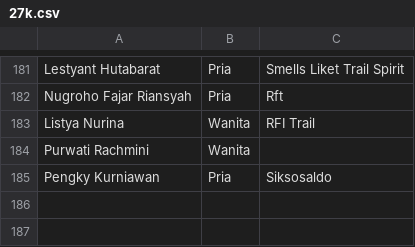
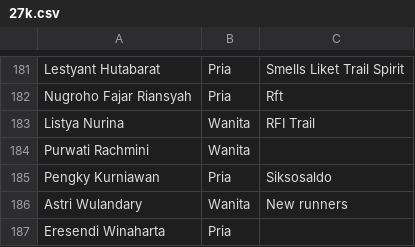
Before and after one commit to smgmountainrace/listpeserta, a CSV file: 27k.csv, drawn as a sheet; only a part is shown, gaps mark what is left out.

Commit message:
27k.csv

```diff
--- a/27k.csv
+++ b/27k.csv
@@ -185 +185,3 @@ Purwati Rachmini,Wanita,
 Pengky Kurniawan,Pria,Siksosaldo
+Astri Wulandary,Wanita,New runners
+Eresendi Winaharta,Pria,
```
